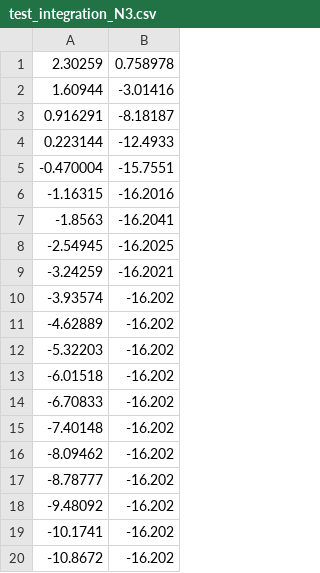
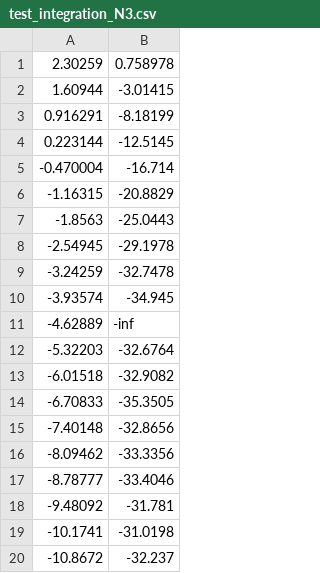
Before and after one commit to kirillkravets/COMPUT_MATH, a CSV file: graphs/integration/test_integration_N3.csv, drawn as a sheet.

```diff
--- a/graphs/integration/test_integration_N3.csv
+++ b/graphs/integration/test_integration_N3.csv
@@ -1,20 +1,20 @@
 2.30259; 0.758978
-1.60944; -3.01416
-0.916291; -8.18187
-0.223144; -12.4933
--0.470004; -15.7551
--1.16315; -16.2016
--1.8563; -16.2041
--2.54945; -16.2025
--3.24259; -16.2021
--3.93574; -16.202
--4.62889; -16.202
--5.32203; -16.202
--6.01518; -16.202
--6.70833; -16.202
--7.40148; -16.202
--8.09462; -16.202
--8.78777; -16.202
--9.48092; -16.202
--10.1741; -16.202
--10.8672; -16.202
+1.60944; -3.01415
+0.916291; -8.18199
+0.223144; -12.5145
+-0.470004; -16.714
+-1.16315; -20.8829
+-1.8563; -25.0443
+-2.54945; -29.1978
+-3.24259; -32.7478
+-3.93574; -34.945
+-4.62889; -inf
+-5.32203; -32.6764
+-6.01518; -32.9082
+-6.70833; -35.3505
+-7.40148; -32.8656
+-8.09462; -33.3356
+-8.78777; -33.4046
+-9.48092; -31.781
+-10.1741; -31.0198
+-10.8672; -32.237
```
Also changed, not shown: graphs/integration/test_integration_N6.csv, 4 other files.
